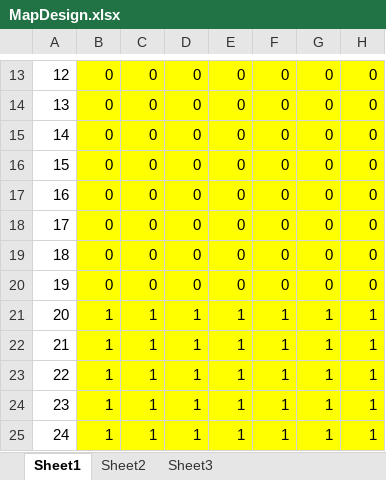
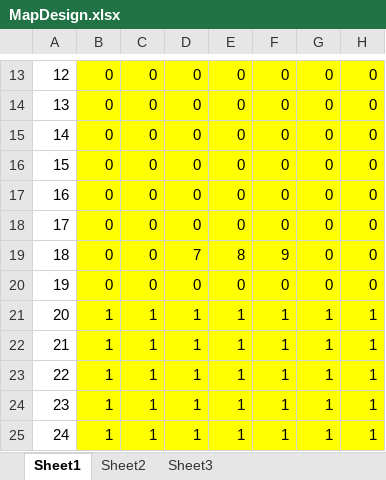
Before and after one commit to NothingMuch123/Game-Dev, an Excel workbook: 2D_Framework/Base/Image/MapDesign.xlsx, sheet Sheet1, drawn as a sheet; only a part is shown, gaps mark what is left out; values as stored, in another font and other column widths than the file's, no borders; conditional formats not drawn; the diff names each change by its address in the sheet, - before the commit and + after, or states it on an @@ line.

```diff
--- a/2D_Framework/Base/Image/MapDesign.xlsx (sheet Sheet1)
+++ b/2D_Framework/Base/Image/MapDesign.xlsx (sheet Sheet1)
-D19: 0
+D19: 7
-E19: 0
+E19: 8
-F19: 0
+F19: 9
```
Also changed, not shown: 15 other files.
